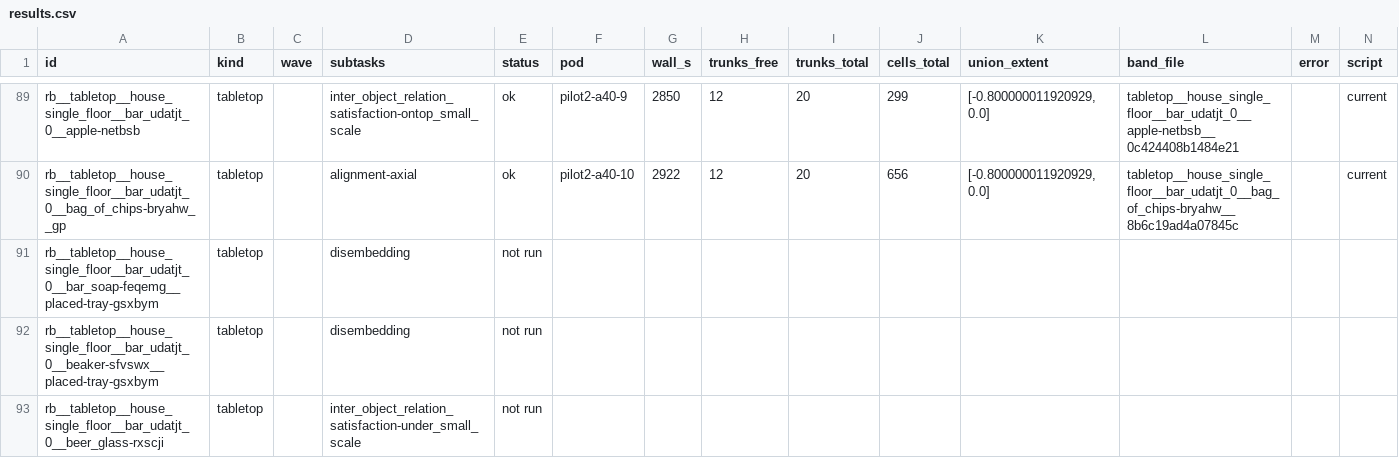
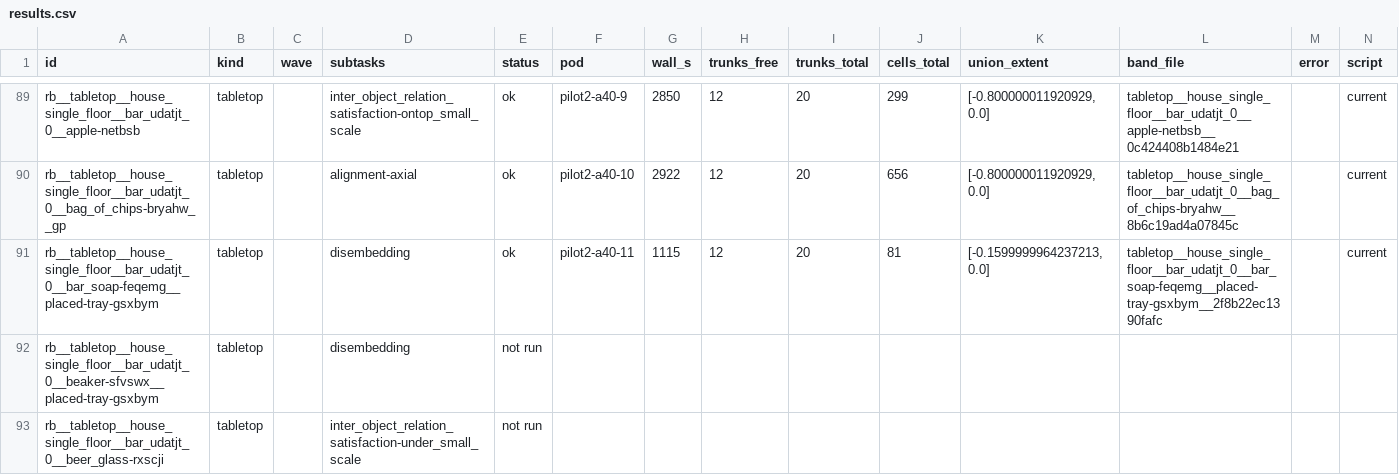
Before and after one commit to kmy17518/iSpatialGym, a CSV file: runlogs/reach_bands_20260915/results.csv, drawn as a sheet; only a part is shown, gaps mark what is left out; the diff covers the shown part only.

Commit message:
runlogs: reach bands - A3 waves collected (844 files)

```diff
--- a/runlogs/reach_bands_20260915/results.csv
+++ b/runlogs/reach_bands_20260915/results.csv
@@ -90,3 +90,3 @@ rb__tabletop__house_single_floor__bar_udatjt_0__apple-netbsb,tabletop,,inter_obj
 rb__tabletop__house_single_floor__bar_udatjt_0__bag_of_chips-bryahw__gp,tabletop,,alignment-axial,ok,pilot2-a40-10,2922,12,20,656,"[-0.800000011920929, 0.0]",tabletop__house_single_floor__bar_udatjt_0__bag_of_chips-bryahw__8b6c19ad4a07845c,,current
-rb__tabletop__house_single_floor__bar_udatjt_0__bar_soap-feqemg__placed-tray-gsxbym,tabletop,,disembedding,not run,,,,,,,,,
+rb__tabletop__house_single_floor__bar_udatjt_0__bar_soap-feqemg__placed-tray-gsxbym,tabletop,,disembedding,ok,pilot2-a40-11,1115,12,20,81,"[-0.1599999964237213, 0.0]",tabletop__house_single_floor__bar_udatjt_0__bar_soap-feqemg__placed-tray-gsxbym__2f8b22ec1390fafc,,current
 rb__tabletop__house_single_floor__bar_udatjt_0__beaker-sfvswx__placed-tray-gsxbym,tabletop,,disembedding,not run,,,,,,,,,
```
Also changed, not shown: 54 edited cells elsewhere in this file, 19 other files.
